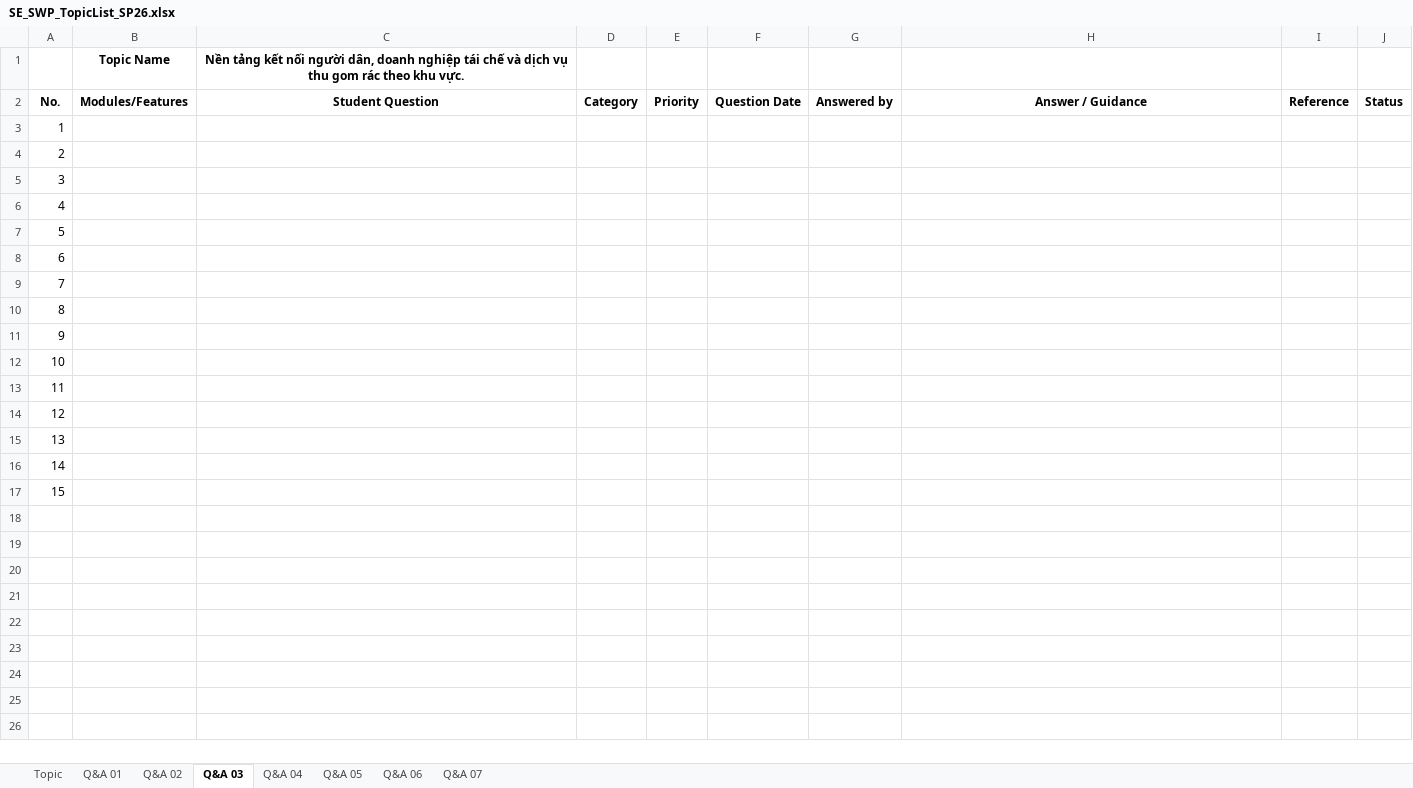
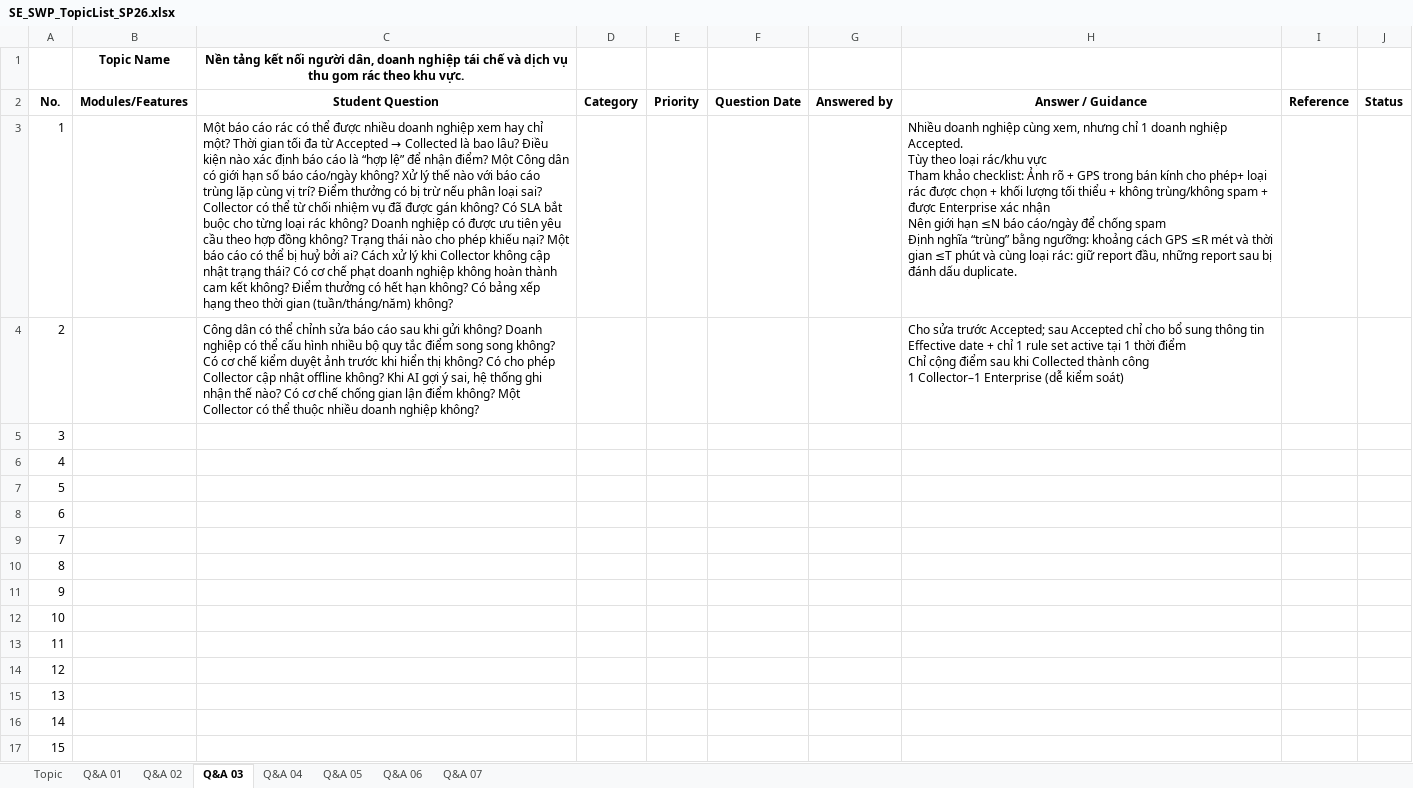
Before and after one commit to x1ptase/fptu, an Excel workbook: SWR302/reference/SE_SWP_TopicList_SP26.xlsx, sheet Q&A 03, drawn as a sheet; values as stored, in another font and other column widths than the file's, no borders; ↵ is a line break in a cell; the diff names each change by its address in the sheet, - before the commit and + after, or states it on an @@ line.

```diff
--- a/SWR302/reference/SE_SWP_TopicList_SP26.xlsx (sheet Q&A 03)
+++ b/SWR302/reference/SE_SWP_TopicList_SP26.xlsx (sheet Q&A 03)
@@ C3: (empty) → Một báo cáo rác có thể được nhiều doanh nghiệp xem hay chỉ một? Thời gian tối đa từ Accepted → Collected là bao lâu? Điều kiện nào xác định báo cáo là “hợp lệ” để nhận điểm? Một Công dân có giới hạn số báo cáo/ngày không? Xử lý thế nào với báo cáo trùng lặp cùng vị trí? Điểm thưởng có bị trừ nếu phân loại sai? Collector có thể từ chối nhiệm vụ đã được gán không? Có SLA bắt buộc cho từng loại rác không? Doanh nghiệp có được ưu tiên yêu cầu theo hợp đồng không? Trạng thái nào cho phép khiếu nại? Một báo cáo có thể bị huỷ bởi ai? Cách xử lý khi Collector không cập nhật trạng thái? Có cơ chế phạt doanh nghiệp không hoàn thành cam kết không? Điểm thưởng có hết hạn không? Có bảng xếp hạng theo thời gian (tuần/tháng/năm) không? @@
-H3: (empty)
+H3: Nhiều doanh nghiệp cùng xem, nhưng chỉ 1 doanh nghiệp Accepted. ↵ Tùy theo loại rác/khu vực ↵ Tham khảo checklist: Ảnh rõ + GPS trong bán kính cho phép+ loại rác được chọn + khối lượng tối thiểu + không trùng/không spam + được Enterprise xác nhận ↵ Nên giới hạn ≤N báo cáo/ngày để chống spam ↵ Định nghĩa “trùng” bằng ngưỡng: khoảng cách GPS ≤R mét và thời gian ≤T phút và cùng loại rác: giữ report đầu, những report sau bị đánh dấu duplicate.
-C4: (empty)
+C4: Công dân có thể chỉnh sửa báo cáo sau khi gửi không? Doanh nghiệp có thể cấu hình nhiều bộ quy tắc điểm song song không? Có cơ chế kiểm duyệt ảnh trước khi hiển thị không? Có cho phép Collector cập nhật offline không? Khi AI gợi ý sai, hệ thống ghi nhận thế nào? Có cơ chế chống gian lận điểm không? Một Collector có thể thuộc nhiều doanh nghiệp không?
-H4: (empty)
+H4: Cho sửa trước Accepted; sau Accepted chỉ cho bổ sung thông tin ↵ Effective date + chỉ 1 rule set active tại 1 thời điểm ↵ Chỉ cộng điểm sau khi Collected thành công ↵ 1 Collector–1 Enterprise (dễ kiểm soát)
```
Also changed, not shown: sheet Q&A 01, sheet Q&A 07, sheet Topic, sheet Q&A 05, sheet Q&A 04, sheet Q&A 06.
